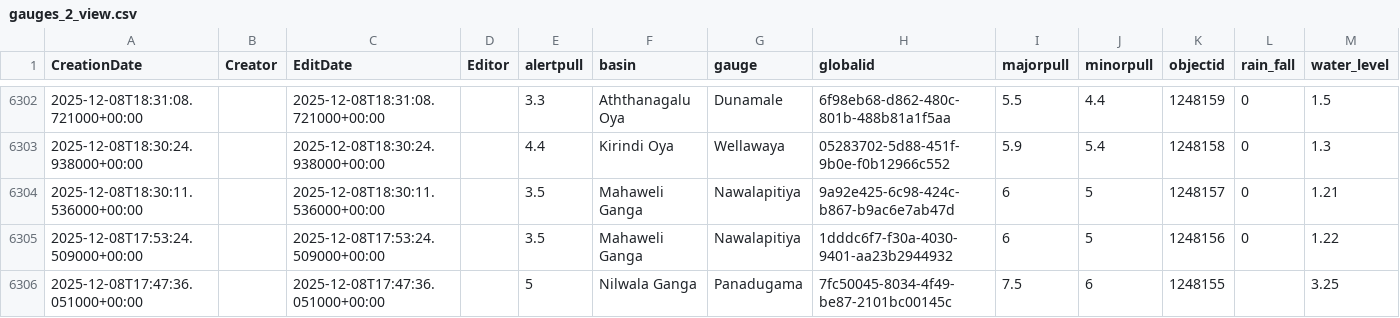
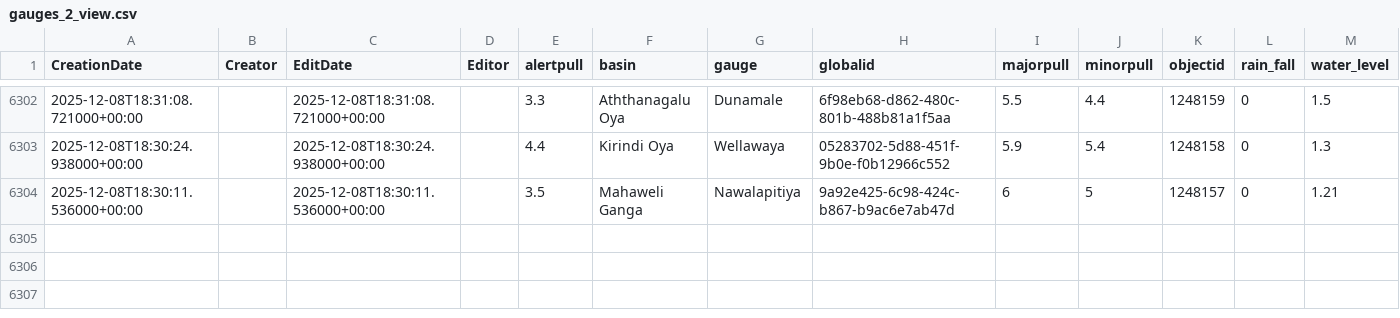
Before and after one commit to enigmazero-net/rise-lk-flood-data, a CSV file: data/gauges_2_view.csv, drawn as a sheet; only a part is shown, gaps mark what is left out; the diff names each change by its address in the sheet, - before the commit and + after, or states it on an @@ line.

```diff
--- a/data/gauges_2_view.csv
+++ b/data/gauges_2_view.csv
-row 6305: 2025-12-08T17:53:24.509000+00:00 |  | 2025-12-08T17:53:24.509000+00:00 |  | 3.5 | Mahaweli Ganga | Nawalapitiya | 1dddc6f7-f30a-4030-9401-aa23b2944932 | 6 | 5 | 1248156 | 0 | 1.22
-row 6306: 2025-12-08T17:47:36.051000+00:00 |  | 2025-12-08T17:47:36.051000+00:00 |  | 5 | Nilwala Ganga | Panadugama | 7fc50045-8034-4f49-be87-2101bc00145c | 7.5 | 6 | 1248155 |  | 3.25
```
Also changed, not shown: 1 other file.
